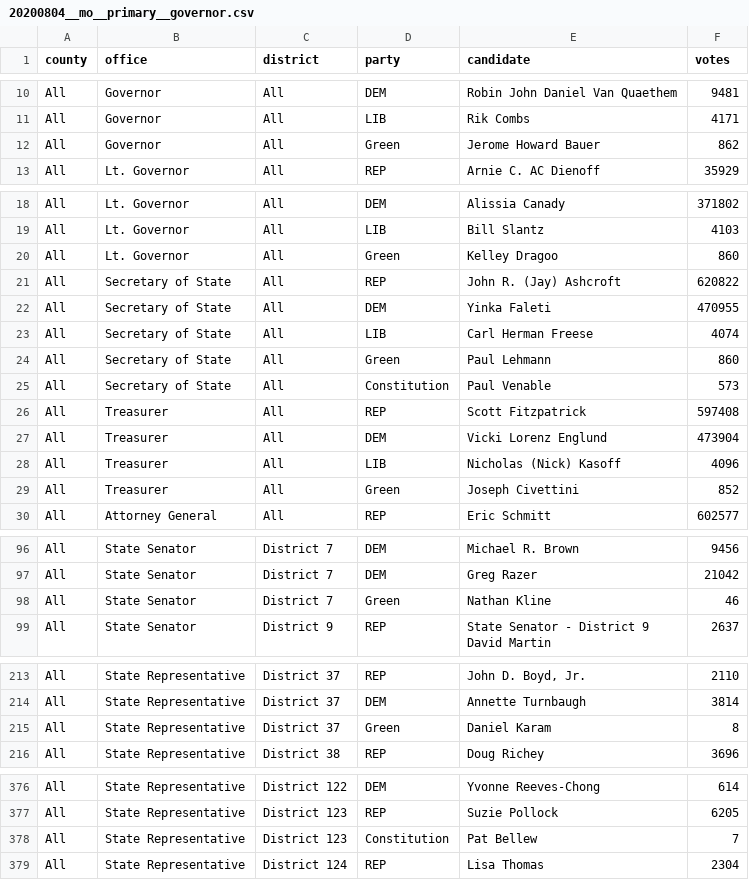
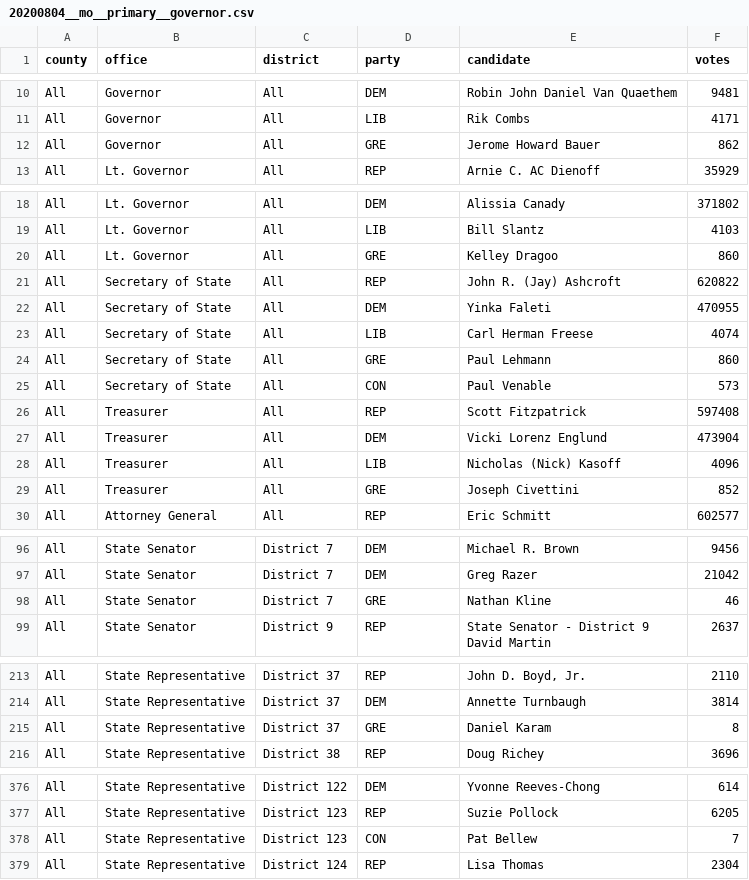
Before and after one commit to openelections/openelections-data-mo, a CSV file: 2020/20200804__mo__primary__governor.csv, drawn as a sheet; only a part is shown, gaps mark what is left out; the diff covers the shown part only.

Commit message:
Update to party abbrevs GRE/CON

```diff
--- a/2020/20200804__mo__primary__governor.csv
+++ b/2020/20200804__mo__primary__governor.csv
@@ -11,3 +11,3 @@ All,Governor,All,DEM,Robin John Daniel Van Quaethem,9481
 All,Governor,All,LIB,Rik Combs,4171
-All,Governor,All,Green,Jerome Howard Bauer,862
+All,Governor,All,GRE,Jerome Howard Bauer,862
 All,Lt. Governor  ,All,REP,Arnie C. AC Dienoff,35929
@@ -19,3 +19,3 @@ All,Lt. Governor  ,All,DEM,Alissia Canady,371802
 All,Lt. Governor  ,All,LIB,Bill Slantz,4103
-All,Lt. Governor  ,All,Green,Kelley Dragoo,860
+All,Lt. Governor  ,All,GRE,Kelley Dragoo,860
 All,Secretary of State  ,All,REP,John R. (Jay) Ashcroft,620822
@@ -23,4 +23,4 @@ All,Secretary of State  ,All,DEM,Yinka Faleti,470955
 All,Secretary of State  ,All,LIB,Carl Herman Freese,4074
-All,Secretary of State  ,All,Green,Paul Lehmann,860
-All,Secretary of State  ,All,Constitution,Paul Venable,573
+All,Secretary of State  ,All,GRE,Paul Lehmann,860
+All,Secretary of State  ,All,CON,Paul Venable,573
 All,Treasurer   ,All,REP,Scott Fitzpatrick,597408
@@ -28,3 +28,3 @@ All,Treasurer   ,All,DEM,Vicki Lorenz Englund,473904
 All,Treasurer   ,All,LIB,Nicholas (Nick) Kasoff,4096
-All,Treasurer   ,All,Green,Joseph Civettini,852
+All,Treasurer   ,All,GRE,Joseph Civettini,852
 All,Attorney General,All,REP,"
@@ -99,3 +99,3 @@ All,State Senator  ,District 7  ,DEM,Michael R. Brown,9456
 All,State Senator  ,District 7  ,DEM,Greg Razer,21042
-All,State Senator  ,District 7  ,Green,Nathan Kline,46
+All,State Senator  ,District 7  ,GRE,Nathan Kline,46
 All,State Senator ,District 9 ,REP,"State Senator - District 9
@@ -222,3 +222,3 @@ All,State Representative,District 37,REP,"John D. Boyd, Jr.",2110
 All,State Representative,District 37,DEM,Annette Turnbaugh,3814
-All,State Representative,District 37,Green,Daniel Karam,8
+All,State Representative,District 37,GRE,Daniel Karam,8
 All,State Representative,District 38,REP,Doug Richey,3696
@@ -385,3 +385,3 @@ All,State Representative ,District 122 ,DEM,Yvonne Reeves-Chong,614
 All,State Representative ,District 123 ,REP,Suzie Pollock,6205
-All,State Representative ,District 123 ,Constitution,Pat Bellew,7
+All,State Representative ,District 123 ,CON,Pat Bellew,7
 All,State Representative  ,District 124  ,REP,Lisa Thomas,2304
```
Also changed, not shown: 1 edited cell elsewhere in this file.
